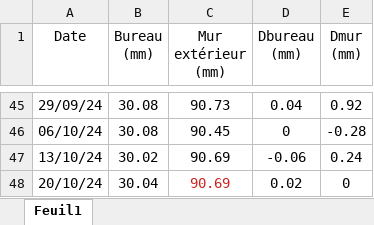
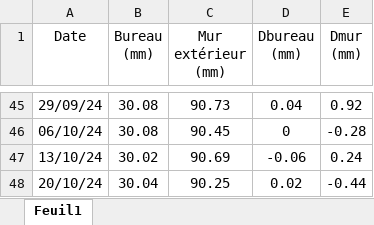
Before and after one commit to johann-DP/Fissure, an Excel workbook: data/Fissures/Fissure_2.xlsx, sheet Feuil1, drawn as a sheet; only a part is shown, gaps mark what is left out; values as stored, in another font and other column widths than the file's, no borders; the diff names each change by its address in the sheet, - before the commit and + after, or states it on an @@ line.

```diff
--- a/data/Fissures/Fissure_2.xlsx (sheet Feuil1)
+++ b/data/Fissures/Fissure_2.xlsx (sheet Feuil1)
-C48 (Mur extérieur (mm)): 90.69
+C48 (Mur extérieur (mm)): 90.25
-C48 text colour: #C9211E
+C48 text colour: black
-E48 (Dmur (mm)): 0
+E48 (Dmur (mm)): -0.44
```
Also changed, not shown: 43 other files.
